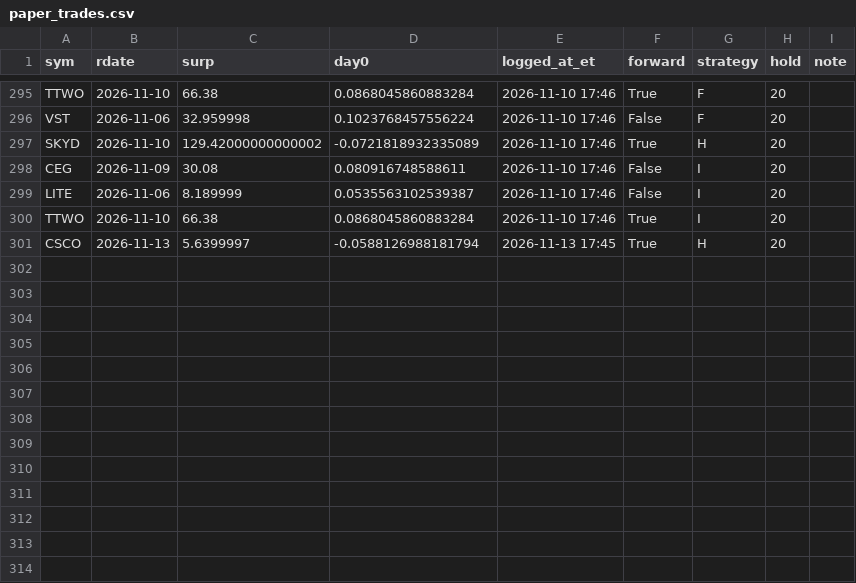
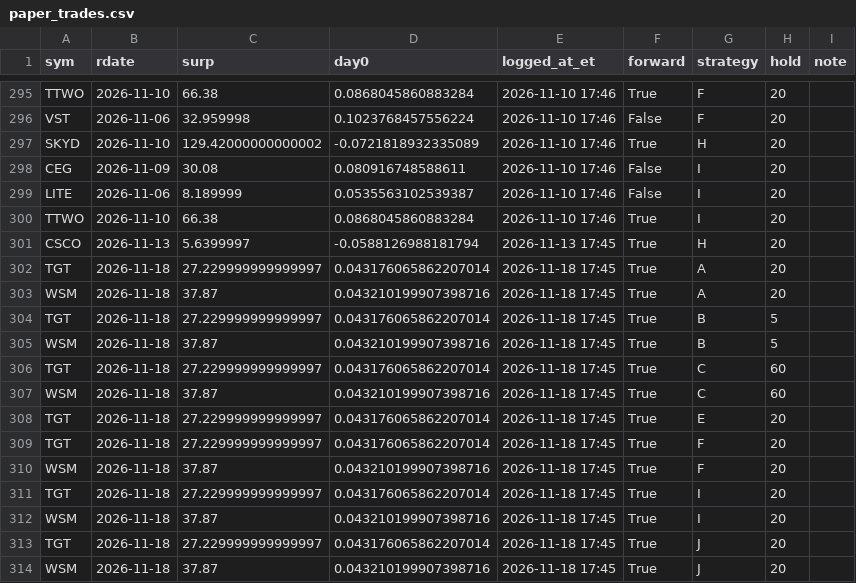
Before and after one commit to bri2612/earnings-paper-trader, a CSV file: data/paper_trades.csv, drawn as a sheet; only a part is shown, gaps mark what is left out; the diff names each change by its address in the sheet, - before the commit and + after, or states it on an @@ line.

```diff
--- a/data/paper_trades.csv
+++ b/data/paper_trades.csv
+row 302: TGT | 2026-11-18 | 27.229999999999997 | 0.043176065862207014 | 2026-11-18 17:45 | True | A | 20
+row 303: WSM | 2026-11-18 | 37.87 | 0.043210199907398716 | 2026-11-18 17:45 | True | A | 20
+row 304: TGT | 2026-11-18 | 27.229999999999997 | 0.043176065862207014 | 2026-11-18 17:45 | True | B | 5
+row 305: WSM | 2026-11-18 | 37.87 | 0.043210199907398716 | 2026-11-18 17:45 | True | B | 5
+row 306: TGT | 2026-11-18 | 27.229999999999997 | 0.043176065862207014 | 2026-11-18 17:45 | True | C | 60
+row 307: WSM | 2026-11-18 | 37.87 | 0.043210199907398716 | 2026-11-18 17:45 | True | C | 60
+row 308: TGT | 2026-11-18 | 27.229999999999997 | 0.043176065862207014 | 2026-11-18 17:45 | True | E | 20
+row 309: TGT | 2026-11-18 | 27.229999999999997 | 0.043176065862207014 | 2026-11-18 17:45 | True | F | 20
+row 310: WSM | 2026-11-18 | 37.87 | 0.043210199907398716 | 2026-11-18 17:45 | True | F | 20
+row 311: TGT | 2026-11-18 | 27.229999999999997 | 0.043176065862207014 | 2026-11-18 17:45 | True | I | 20
+row 312: WSM | 2026-11-18 | 37.87 | 0.043210199907398716 | 2026-11-18 17:45 | True | I | 20
+row 313: TGT | 2026-11-18 | 27.229999999999997 | 0.043176065862207014 | 2026-11-18 17:45 | True | J | 20
+row 314: WSM | 2026-11-18 | 37.87 | 0.043210199907398716 | 2026-11-18 17:45 | True | J | 20
```
Also changed, not shown: data/paper_scored.csv, 2 other files.
